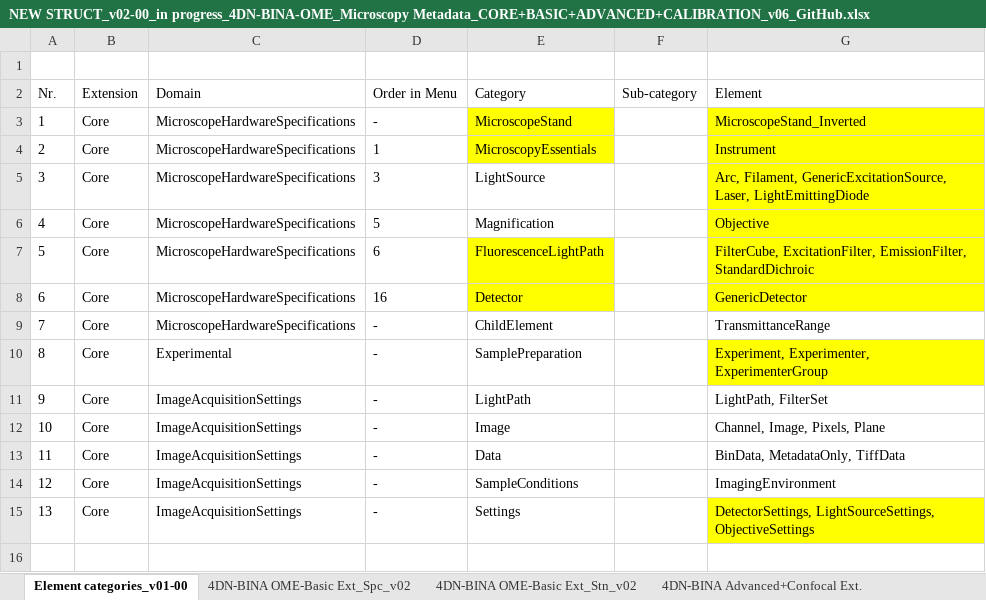
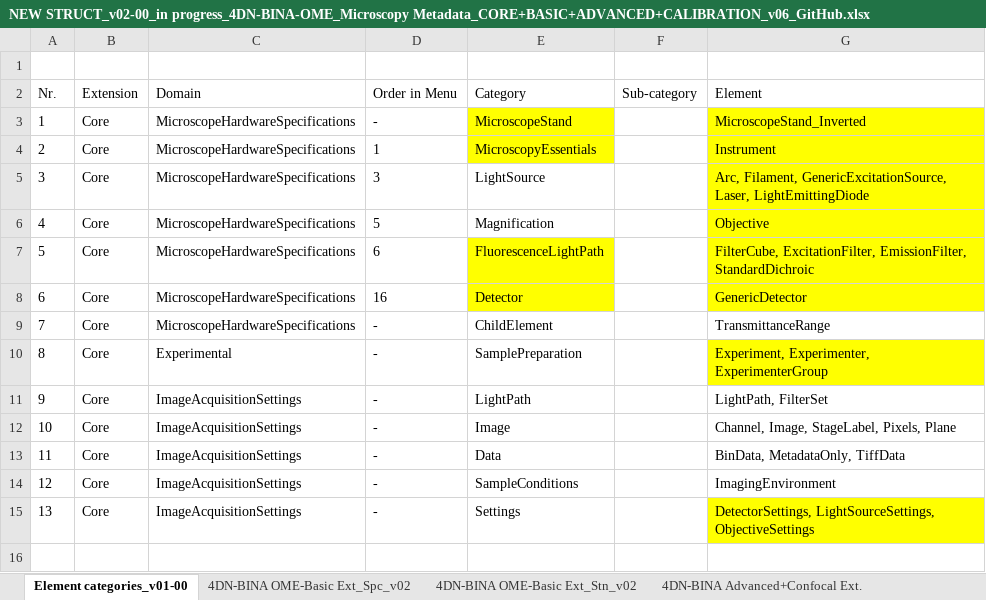
Before and after one commit to WU-BIMAC/NBOMicroscopyMetadataSpecs, an Excel workbook: Model/in progress/v02-00/NEW STRUCT_v02-00_in progress_4DN-BINA-OME_Microscopy Metadata_CORE+BASIC+ADVANCED+CALIBRATION_v06_GitHub.xlsx, sheet Element categories_v01-00, drawn as a sheet; only a part is shown; values as stored, in another font and other column widths than the file's, no borders; table styles not drawn; the diff names each change by its address in the sheet, - before the commit and + after, or states it on an @@ line.

Commit message:
Added StageLabel

```diff
--- a/Model/in progress/v02-00/NEW STRUCT_v02-00_in progress_4DN-BINA-OME_Microscopy Metadata_CORE+BASIC+ADVANCED+CALIBRATION_v06_GitHub.xlsx (sheet Element categories_v01-00)
+++ b/Model/in progress/v02-00/NEW STRUCT_v02-00_in progress_4DN-BINA-OME_Microscopy Metadata_CORE+BASIC+ADVANCED+CALIBRATION_v06_GitHub.xlsx (sheet Element categories_v01-00)
-G12 (Element): Channel, Image, Pixels, Plane
+G12 (Element): Channel, Image, StageLabel, Pixels, Plane
```
Also changed, not shown: sheet 4DN-BINA OME-Basic Ext_Stn_v02, charts or pictures, 5 other files.
